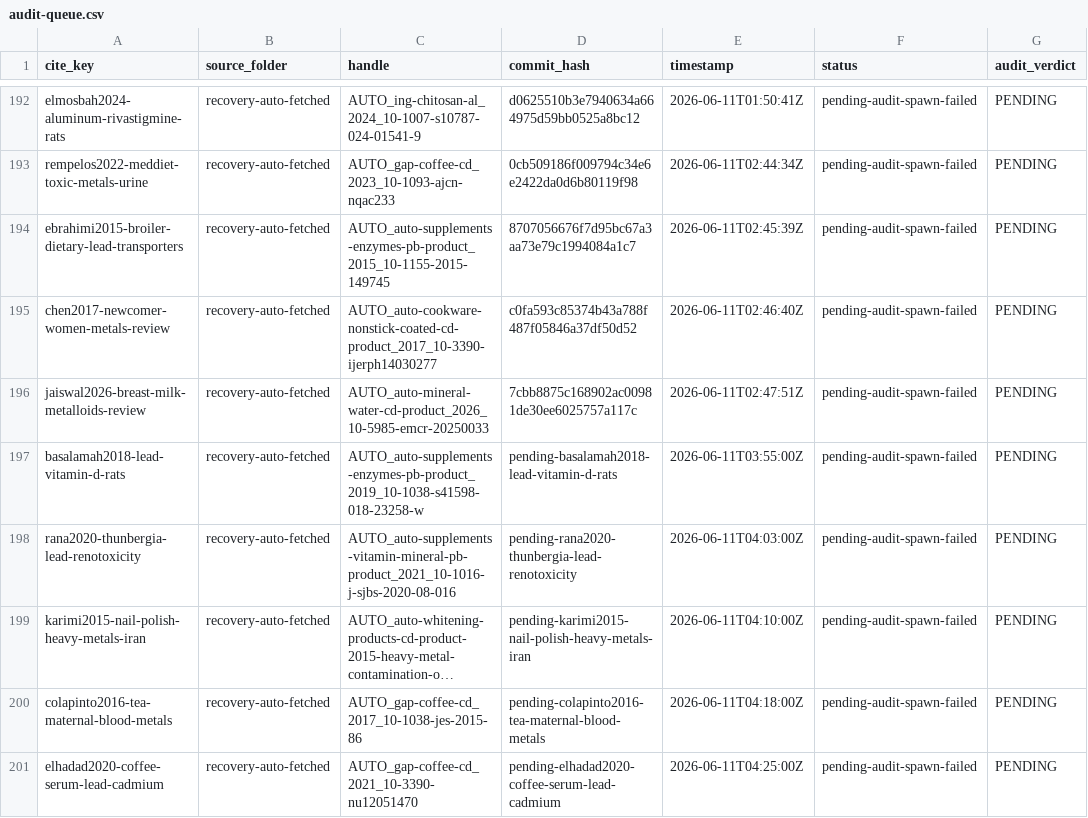
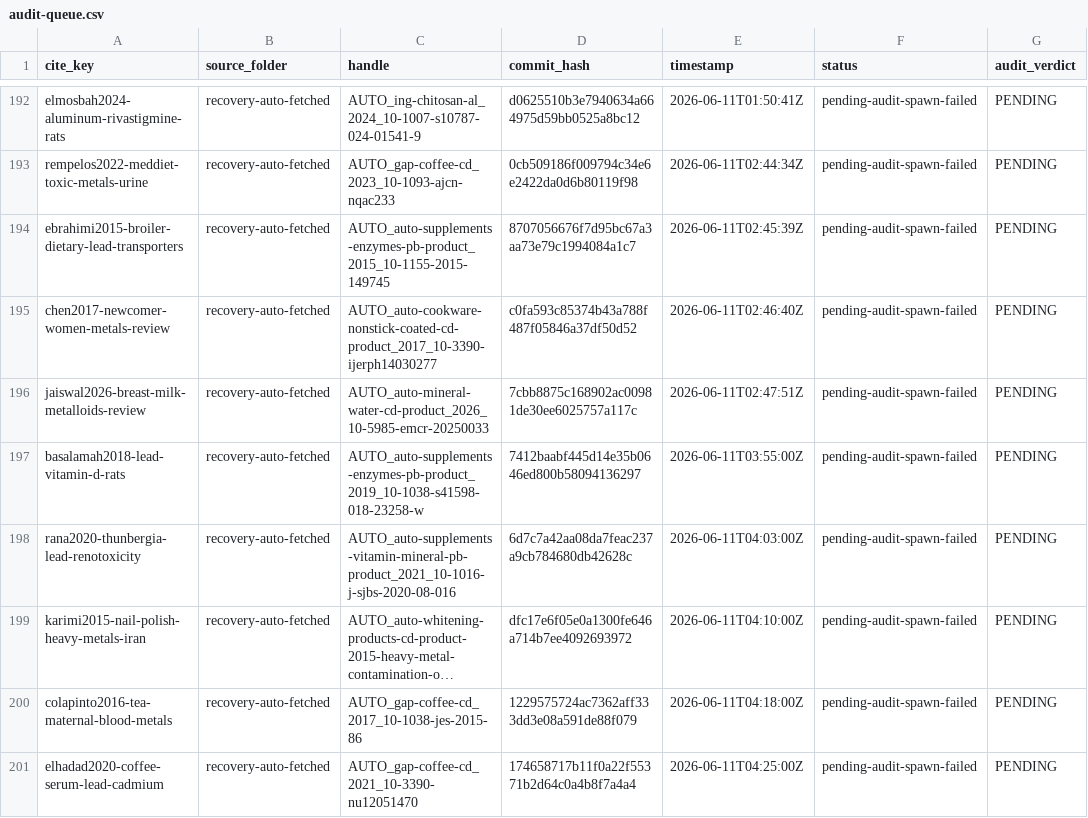
Before and after one commit to paleofoundation/heavymetalindex, a CSV file: data/evidence/audit-queue.csv, drawn as a sheet; only a part is shown, gaps mark what is left out; long unchanged cells end in …; the diff names each change by its address in the sheet, - before the commit and + after, or states it on an @@ line.

```diff
--- a/data/evidence/audit-queue.csv
+++ b/data/evidence/audit-queue.csv
-D197 (commit_hash): pending-basalamah2018-lead-vitamin-d-rats
+D197 (commit_hash): 7412baabf445d14e35b0646ed800b58094136297
-D198 (commit_hash): pending-rana2020-thunbergia-lead-renotoxicity
+D198 (commit_hash): 6d7c7a42aa08da7feac237a9cb784680db42628c
-D199 (commit_hash): pending-karimi2015-nail-polish-heavy-metals-iran
+D199 (commit_hash): dfc17e6f05e0a1300fe646a714b7ee4092693972
-D200 (commit_hash): pending-colapinto2016-tea-maternal-blood-metals
+D200 (commit_hash): 1229575724ac7362aff333dd3e08a591de88f079
-D201 (commit_hash): pending-elhadad2020-coffee-serum-lead-cadmium
+D201 (commit_hash): 174658717b11f0a22f55371b2d64c0a4b8f7a4a4
```
Also changed, not shown: data/evidence/autonomy/pathway-reingest-worklist-2026-06-10.csv, 4 other files.
